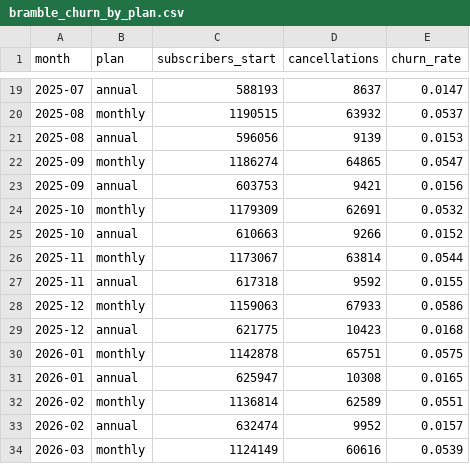
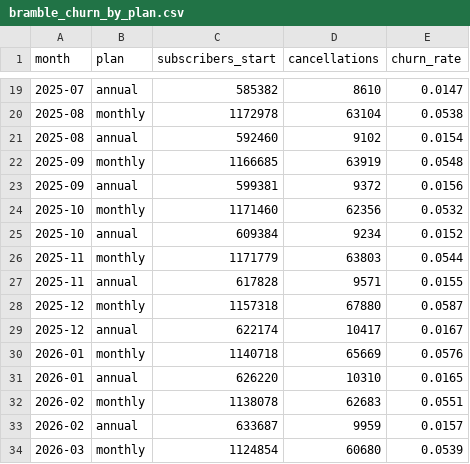
Before and after one commit to kwartler/Vienna_Dec_26, a CSV file: raw_data/bramble_churn_by_plan.csv, drawn as a sheet; only a part is shown, gaps mark what is left out; the diff covers the shown part only.

```diff
--- a/raw_data/bramble_churn_by_plan.csv
+++ b/raw_data/bramble_churn_by_plan.csv
@@ -19,16 +19,16 @@ month,plan,subscribers_start,cancellations,churn_rate
-2025-07,annual,588193,8637,0.0147
-2025-08,monthly,1190515,63932,0.0537
-2025-08,annual,596056,9139,0.0153
-2025-09,monthly,1186274,64865,0.0547
-2025-09,annual,603753,9421,0.0156
-2025-10,monthly,1179309,62691,0.0532
-2025-10,annual,610663,9266,0.0152
-2025-11,monthly,1173067,63814,0.0544
-2025-11,annual,617318,9592,0.0155
-2025-12,monthly,1159063,67933,0.0586
-2025-12,annual,621775,10423,0.0168
-2026-01,monthly,1142878,65751,0.0575
-2026-01,annual,625947,10308,0.0165
-2026-02,monthly,1136814,62589,0.0551
-2026-02,annual,632474,9952,0.0157
-2026-03,monthly,1124149,60616,0.0539
+2025-07,annual,585382,8610,0.0147
+2025-08,monthly,1172978,63104,0.0538
+2025-08,annual,592460,9102,0.0154
+2025-09,monthly,1166685,63919,0.0548
+2025-09,annual,599381,9372,0.0156
+2025-10,monthly,1171460,62356,0.0532
+2025-10,annual,609384,9234,0.0152
+2025-11,monthly,1171779,63803,0.0544
+2025-11,annual,617828,9571,0.0155
+2025-12,monthly,1157318,67880,0.0587
+2025-12,annual,622174,10417,0.0167
+2026-01,monthly,1140718,65669,0.0576
+2026-01,annual,626220,10310,0.0165
+2026-02,monthly,1138078,62683,0.0551
+2026-02,annual,633687,9959,0.0157
+2026-03,monthly,1124854,60680,0.0539
```
Also changed, not shown: 7 added rows, 7 removed rows and 50 edited cells elsewhere in this file, raw_data/bramble_churn_by_channel.csv, raw_data/bramble_churn_by_region.csv, 5 other files.
